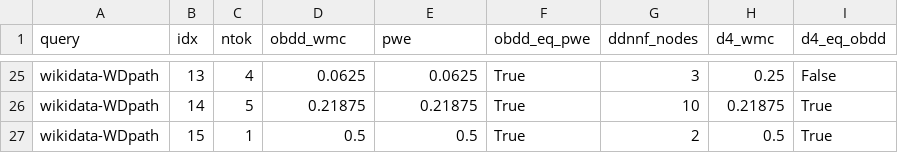
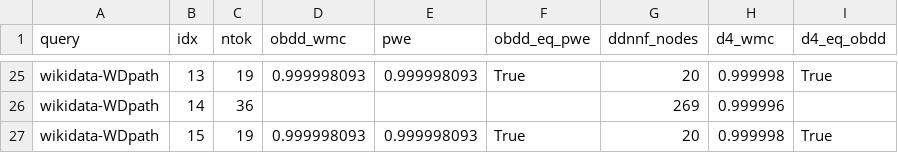
Before and after one commit to 0sidewalkenforcer0/SPARQLcirc, a CSV file: reference/g6_d4.csv, drawn as a sheet; only a part is shown, gaps mark what is left out; removed rows and columns are numbered as before the commit, all else as after; the diff covers the shown part only; the diff names each change by its address in the sheet, - before the commit and + after, or states it on an @@ line.

Commit message:
Regenerate G6 + G8 on post-1e67021 jar (all size numbers now post-fix)
G6: OBDD==PWE 14/14 on all tractable cones (post-fix); d4==OBDD 14/14 where
compiled. Capped OBDD/PWE at <=20 tok and d4 at <=40 tok because the fix un-merges
WD-path reach-states into the CORRECT larger circuit (cones now 19->233 tokens).
Those big reconvergent cones are exactly the order-robust-compile case (G3: path
OBDD compile now 3.9s) and where d4-v1 over-counts -> OBDD (PWE-validated) trusted.

G8: peak client RSS 161 MB building the path on 2.13B graph (was 134 pre-fix).
Provenance gates+edges UNCHANGED (S-star 272, Q3 89448, P2-unbound 749990) -
the fix doesn't alter provenance structure for BGP shapes; raw N-Triples ~2x
(P2-unbound 133->263MB) purely from c:binding answer-recovery metadata.

- reference/g6_d4_real.py (caps), g6_d4.csv, G6_RESULTS.md
- reference/g8_space_memory.csv, G8_RESULTS.md

```diff
--- a/reference/g6_d4.csv
+++ b/reference/g6_d4.csv
-C25 (ntok): 4
+C25 (ntok): 19
-D25 (obdd_wmc): 0.0625
+D25 (obdd_wmc): 0.999998093
-E25 (pwe): 0.0625
+E25 (pwe): 0.999998093
-G25 (ddnnf_nodes): 3
+G25 (ddnnf_nodes): 20
-H25 (d4_wmc): 0.25
+H25 (d4_wmc): 0.999998
-I25 (d4_eq_obdd): False
+I25 (d4_eq_obdd): True
-row 26: wikidata-WDpath | 14 | 5 | 0.21875 | 0.21875 | True | 10 | 0.21875 | True
+row 26: wikidata-WDpath | 14 | 36 |  |  |  | 269 | 0.999996
-C27 (ntok): 1
+C27 (ntok): 19
-D27 (obdd_wmc): 0.5
+D27 (obdd_wmc): 0.999998093
-E27 (pwe): 0.5
+E27 (pwe): 0.999998093
-G27 (ddnnf_nodes): 2
+G27 (ddnnf_nodes): 20
-H27 (d4_wmc): 0.5
+H27 (d4_wmc): 0.999998
```
Also changed, not shown: 11 added rows, 11 removed rows and 11 edited cells elsewhere in this file, reference/g8_space_memory.csv, 3 other files.
